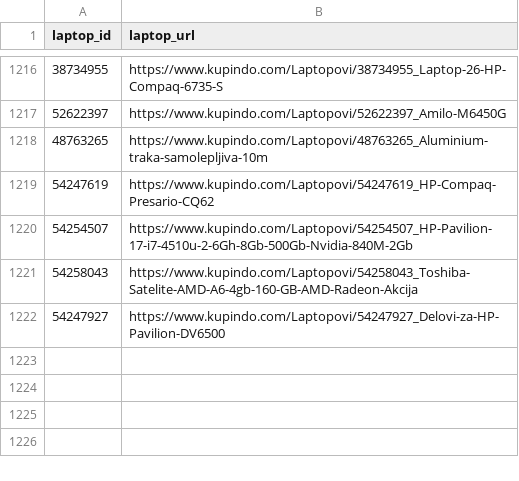
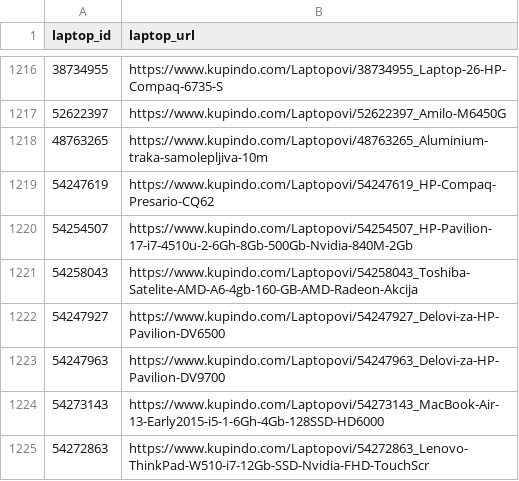
Before and after one commit to ndakic/LaptopPrice, a CSV file: scripts/data/urls.csv, drawn as a sheet; only a part is shown, gaps mark what is left out.

```diff
--- a/scripts/data/urls.csv
+++ b/scripts/data/urls.csv
@@ -1222 +1222,4 @@ laptop_id,laptop_url
 54247927,https://www.kupindo.com/Laptopovi/54247927_Delovi-za-HP-Pavilion-DV6500
+54247963,https://www.kupindo.com/Laptopovi/54247963_Delovi-za-HP-Pavilion-DV9700
+54273143,https://www.kupindo.com/Laptopovi/54273143_MacBook-Air-13-Early2015-i5-1-6Gh-4Gb-128SSD-HD6000
+54272863,https://www.kupindo.com/Laptopovi/54272863_Lenovo-ThinkPad-W510-i7-12Gb-SSD-Nvidia-FHD-TouchScr
```
Also changed, not shown: scripts/data/laptops.csv, 3 other files.
